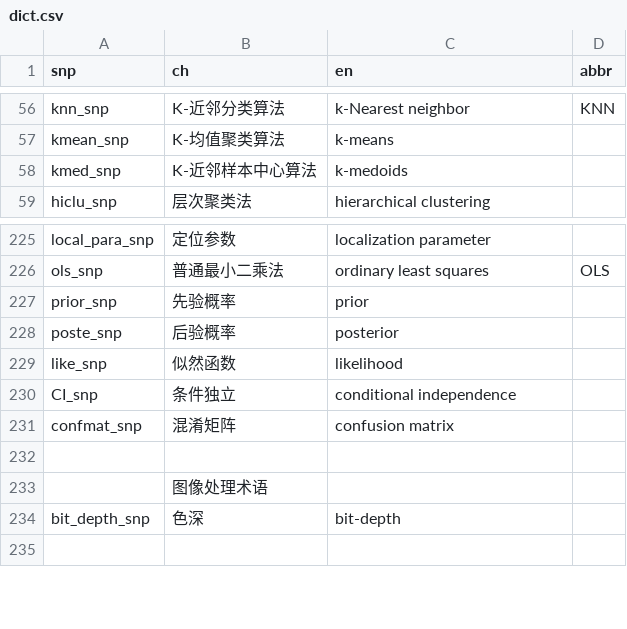
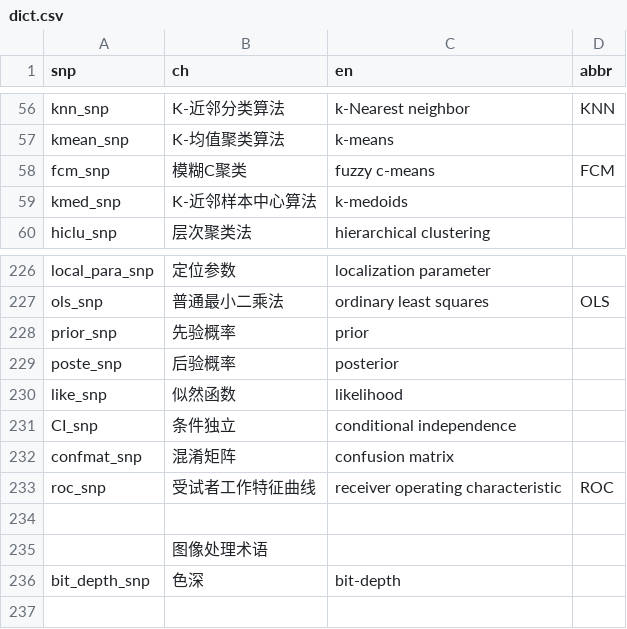
Before and after one commit to spacegoing/matlab4ml_trans, a CSV file: dict.csv, drawn as a sheet; only a part is shown, gaps mark what is left out; the diff names each change by its address in the sheet, - before the commit and + after, or states it on an @@ line.

```diff
--- a/dict.csv
+++ b/dict.csv
+row 58: fcm_snp | 模糊C聚类 | fuzzy c-means | FCM
+row 233: roc_snp | 受试者工作特征曲线 | receiver operating characteristic | ROC
```
Also changed, not shown: 2 other files.
